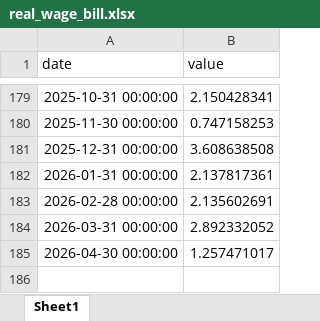
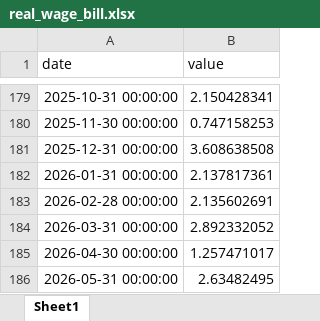
Before and after one commit to danielvykoukal/nowcast_gdp_slovakia, an Excel workbook: data/raw/real_wage_bill.xlsx, sheet Sheet1, drawn as a sheet; only a part is shown, gaps mark what is left out; values as stored, in another font and other column widths than the file's, no borders; the diff names each change by its address in the sheet, - before the commit and + after, or states it on an @@ line.

Commit message:
data: collect 2026-07-14

```diff
--- a/data/raw/real_wage_bill.xlsx (sheet Sheet1)
+++ b/data/raw/real_wage_bill.xlsx (sheet Sheet1)
+row 186: 2026-05-31 00:00:00 | 2.63482495
```
Also changed, not shown: data/raw/cons_conf_sk.xlsx, data/raw/emp_total.xlsx, 26 other files.
